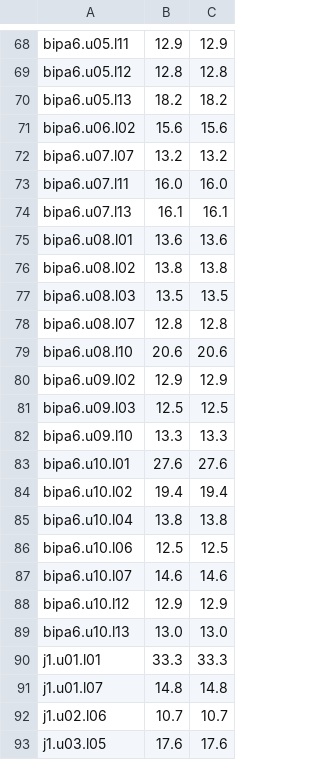
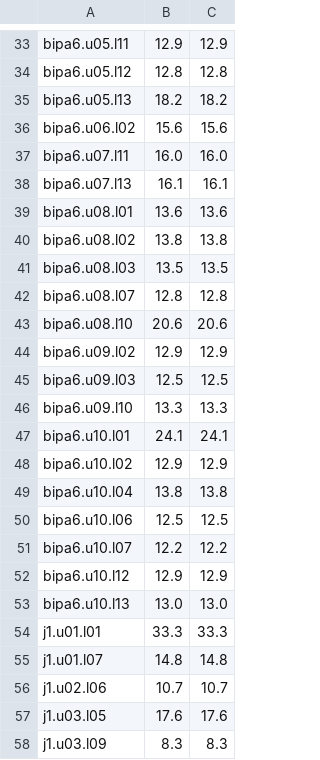
Before and after one commit to MohamedRef/Kabar-app, a TSV file: content/freq/dialogue-over.tsv, drawn as a sheet; only a part is shown, gaps mark what is left out; the shorter side is filled out with more unchanged rows; the diff covers the shown part only.

```diff
--- a/content/freq/dialogue-over.tsv
+++ b/content/freq/dialogue-over.tsv
@@ -71,3 +36,2 @@ bipa6.u05.l13	18.2	18.2
 bipa6.u06.l02	15.6	15.6
-bipa6.u07.l07	13.2	13.2
 bipa6.u07.l11	16.0	16.0
@@ -82,7 +46,7 @@ bipa6.u09.l03	12.5	12.5
 bipa6.u09.l10	13.3	13.3
-bipa6.u10.l01	27.6	27.6
-bipa6.u10.l02	19.4	19.4
+bipa6.u10.l01	24.1	24.1
+bipa6.u10.l02	12.9	12.9
 bipa6.u10.l04	13.8	13.8
 bipa6.u10.l06	12.5	12.5
-bipa6.u10.l07	14.6	14.6
+bipa6.u10.l07	12.2	12.2
 bipa6.u10.l12	12.9	12.9
```
Also changed, not shown: 35 removed rows elsewhere in this file, content/freq/id.street.tsv, 53 other files.
